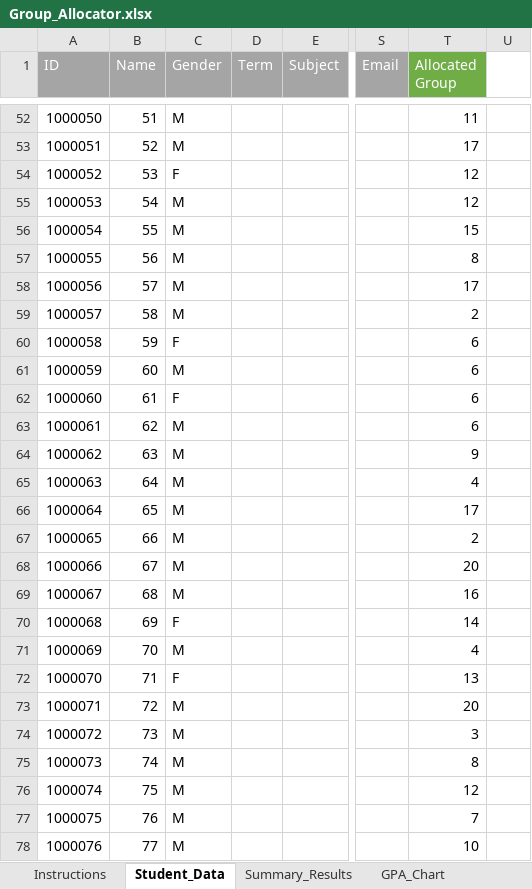
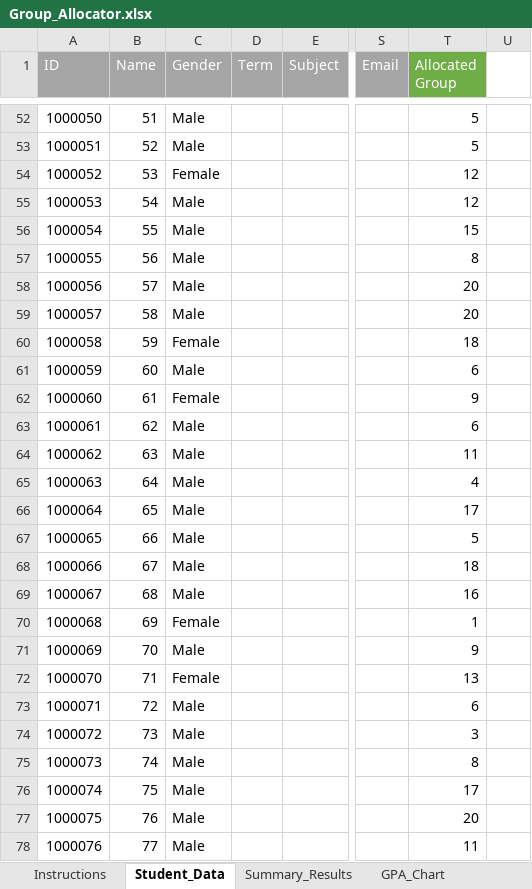
Before and after one commit to pervaizkhan/group-allocator, an Excel workbook: Group_Allocator.xlsx, sheet Student_Data, drawn as a sheet; only a part is shown, gaps mark what is left out; values as stored, in another font and other column widths than the file's, no borders; conditional formats not drawn; the diff covers the shown part only; the diff names each change by its address in the sheet, - before the commit and + after, or states it on an @@ line.

Commit message:
added not applicable spec and eth
also added gender to group lists and changed gender from ‘m’ to ‘male’,
‘f’ to ‘female’

```diff
--- a/Group_Allocator.xlsx (sheet Student_Data)
+++ b/Group_Allocator.xlsx (sheet Student_Data)
-C52:C53 (Gender): M
+C52:C53 (Gender): Male
-T52 (Allocated Group): 11
+T52 (Allocated Group): 5
-T53 (Allocated Group): 17
+T53 (Allocated Group): 5
-C54 (Gender): F
+C54 (Gender): Female
-C55:C59 (Gender): M
+C55:C59 (Gender): Male
-T58 (Allocated Group): 17
+T58 (Allocated Group): 20
-T59 (Allocated Group): 2
+T59 (Allocated Group): 20
-C60 (Gender): F
+C60 (Gender): Female
-T60 (Allocated Group): 6
+T60 (Allocated Group): 18
-C61 (Gender): M
+C61 (Gender): Male
-C62 (Gender): F
+C62 (Gender): Female
-T62 (Allocated Group): 6
+T62 (Allocated Group): 9
-C63:C69 (Gender): M
+C63:C69 (Gender): Male
-T64 (Allocated Group): 9
+T64 (Allocated Group): 11
-T67 (Allocated Group): 2
+T67 (Allocated Group): 5
-T68 (Allocated Group): 20
+T68 (Allocated Group): 18
-C70 (Gender): F
+C70 (Gender): Female
-T70 (Allocated Group): 14
+T70 (Allocated Group): 1
-C71 (Gender): M
+C71 (Gender): Male
-T71 (Allocated Group): 4
+T71 (Allocated Group): 9
-C72 (Gender): F
+C72 (Gender): Female
-C73:C78 (Gender): M
+C73:C78 (Gender): Male
-T73 (Allocated Group): 20
+T73 (Allocated Group): 6
-T76 (Allocated Group): 12
+T76 (Allocated Group): 17
-T77 (Allocated Group): 7
+T77 (Allocated Group): 20
-T78 (Allocated Group): 10
+T78 (Allocated Group): 11
```
Also changed, not shown: 1072 edited cells elsewhere in this sheet, sheet Summary_Results, formulas that keep their value, charts or pictures, 1 other file.
